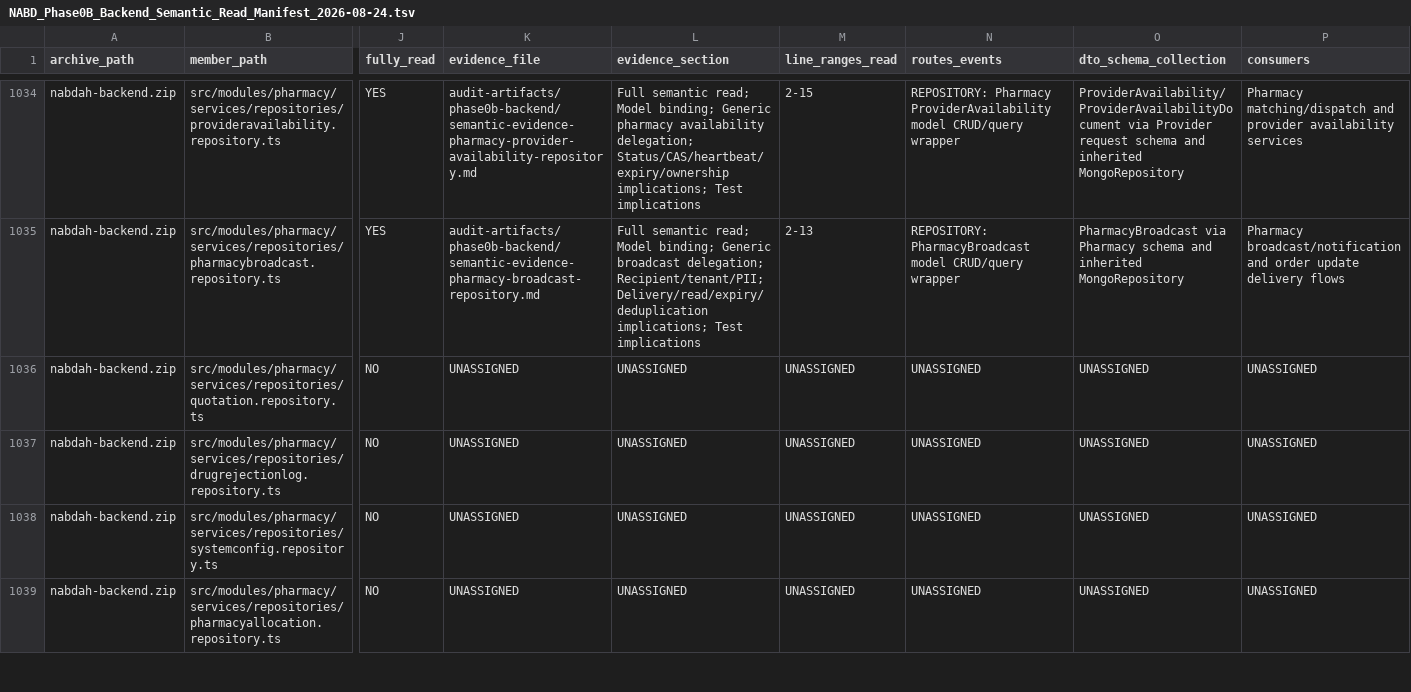
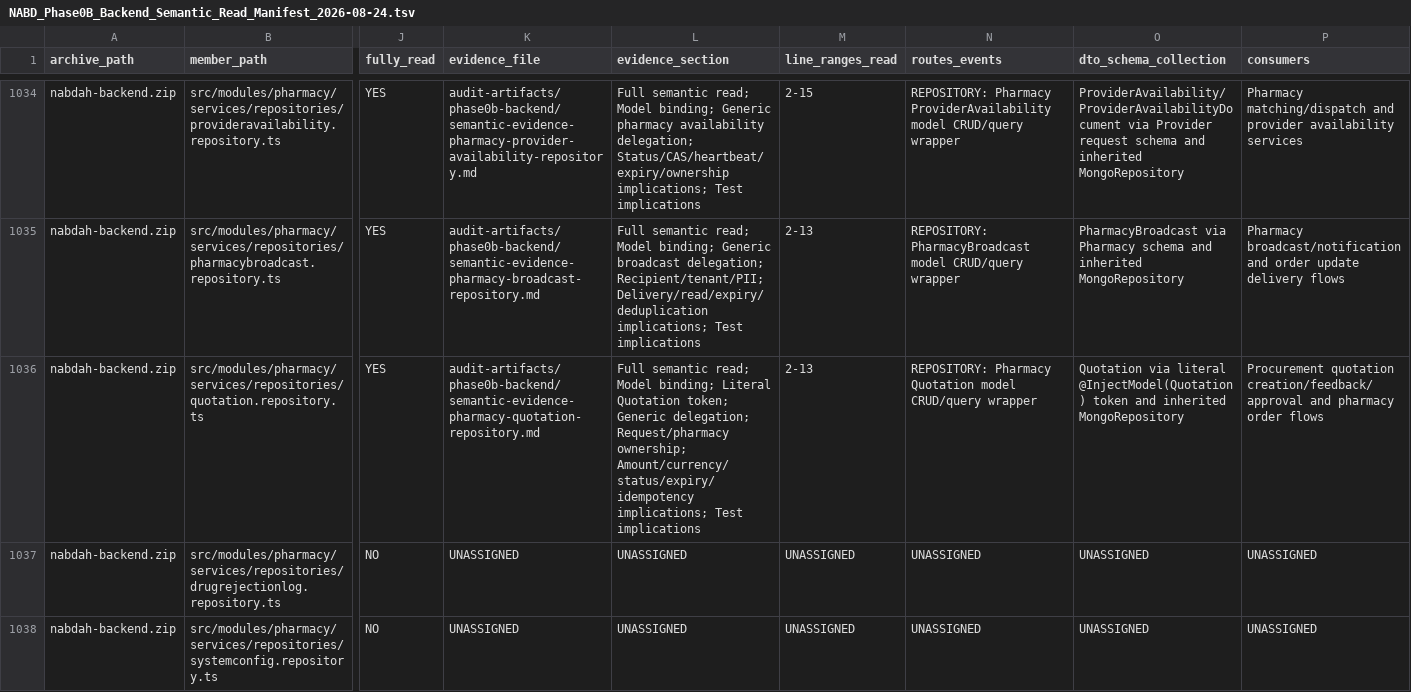
Before and after one commit to obaid08642-ops/new, a TSV file: audit-artifacts/phase0b-backend/NABD_Phase0B_Backend_Semantic_Read_Manifest_2026-08-24.tsv, drawn as a sheet; only a part is shown, gaps mark what is left out; the shorter side is filled out with more unchanged rows; the diff covers the shown part only; the diff names each change by its address in the sheet, - before the commit and + after, or states it on an @@ line.

Commit message:
audit: document pharmacy quotation repository

```diff
--- a/audit-artifacts/phase0b-backend/NABD_Phase0B_Backend_Semantic_Read_Manifest_2026-08-24.tsv
+++ b/audit-artifacts/phase0b-backend/NABD_Phase0B_Backend_Semantic_Read_Manifest_2026-08-24.tsv
-J1036 (fully_read): NO
+J1036 (fully_read): YES
-K1036 (evidence_file): UNASSIGNED
+K1036 (evidence_file): audit-artifacts/phase0b-backend/semantic-evidence-pharmacy-quotation-repository.md
-L1036 (evidence_section): UNASSIGNED
+L1036 (evidence_section): Full semantic read; Model binding; Literal Quotation token; Generic delegation; Request/pharmacy ownership; Amount/currency/status/expiry/idempotency implications; Test implications
-M1036 (line_ranges_read): UNASSIGNED
+M1036 (line_ranges_read): 2-13
-N1036 (routes_events): UNASSIGNED
+N1036 (routes_events): REPOSITORY: Pharmacy Quotation model CRUD/query wrapper
-O1036 (dto_schema_collection): UNASSIGNED
+O1036 (dto_schema_collection): Quotation via literal @InjectModel(Quotation) token and inherited MongoRepository
-P1036 (consumers): UNASSIGNED
+P1036 (consumers): Procurement quotation creation/feedback/approval and pharmacy order flows
```
Also changed, not shown: 5 edited cells elsewhere in this file, 2 other files.
